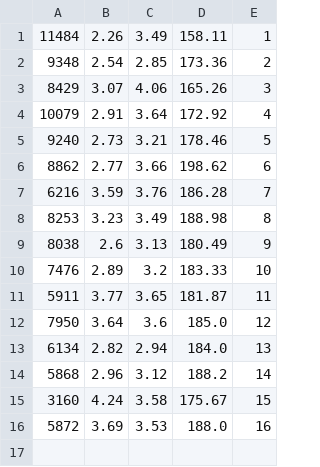
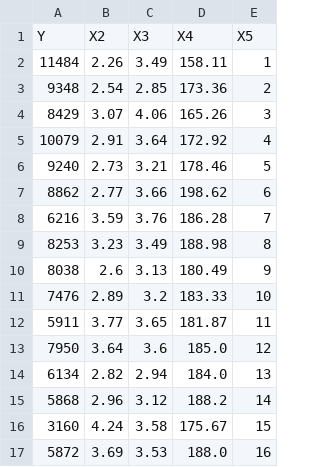
Before and after one commit to gerdm/UMA, a CSV file: econometrics/roses.csv, drawn as a sheet.

Commit message:
Edited econometrics homework 2

```diff
--- a/econometrics/roses.csv
+++ b/econometrics/roses.csv
@@ -1 +1,2 @@
+Y,X2,X3,X4,X5
 11484,2.26,3.49,158.11,1
```
Also changed, not shown: 4 other files.
